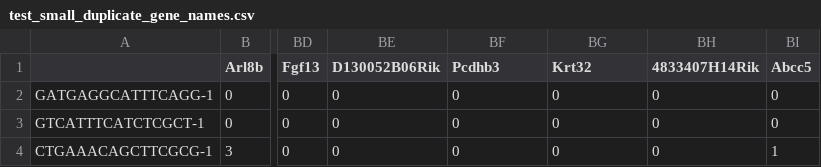
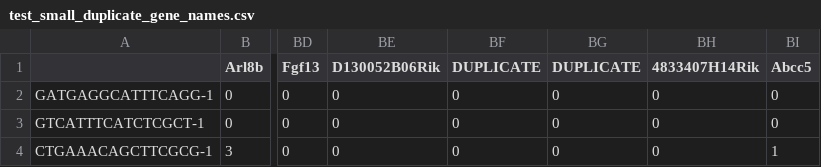
Before and after one commit to KrishnaswamyLab/scprep, a CSV file: data/test_data/test_small_duplicate_gene_names.csv, drawn as a sheet; only a part is shown, gaps mark what is left out; the diff names each change by its address in the sheet, - before the commit and + after, or states it on an @@ line.

Commit message:
make io tests pass

```diff
--- a/data/test_data/test_small_duplicate_gene_names.csv
+++ b/data/test_data/test_small_duplicate_gene_names.csv
-BF1: Pcdhb3
+BF1: DUPLICATE
-BG1: Krt32
+BG1: DUPLICATE
```
Also changed, not shown: data/test_data/test_10X_duplicate_gene_names/genes.tsv, 2 other files.
